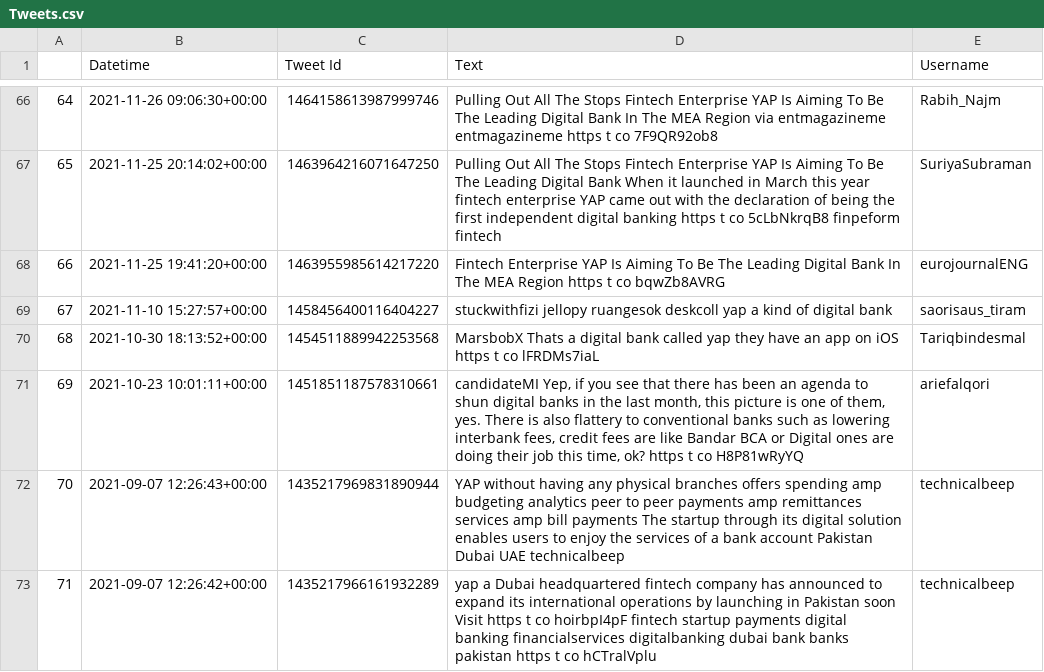
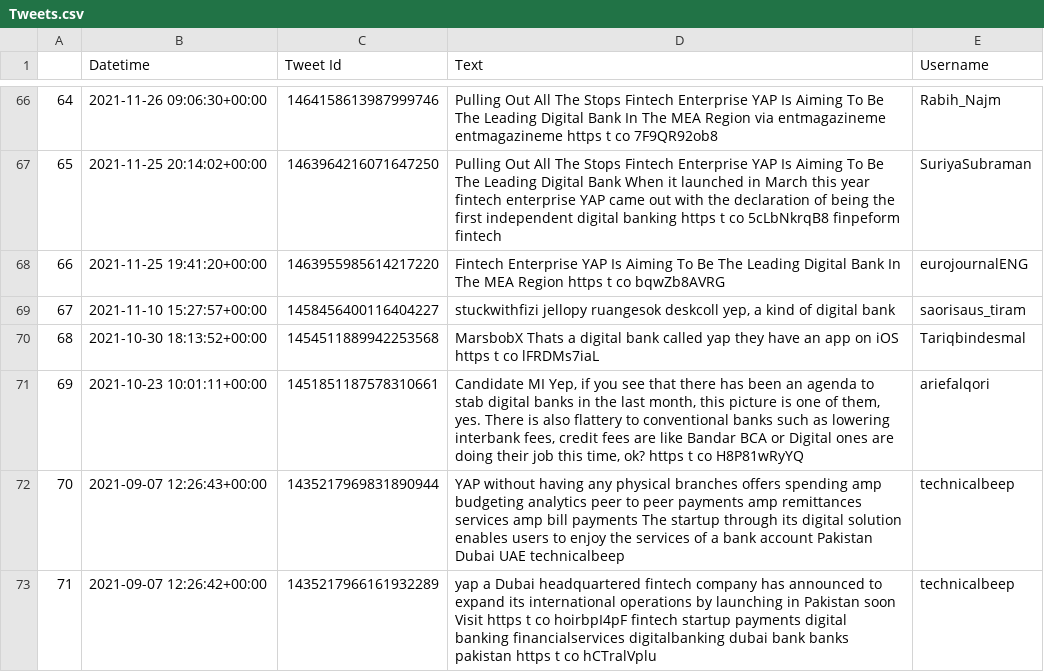
Before and after one commit to shanzaysaeed/sentimentanalysisYAP, a CSV file: Tweets.csv, drawn as a sheet; only a part is shown, gaps mark what is left out.

```diff
--- a/Tweets.csv
+++ b/Tweets.csv
@@ -68,5 +68,5 @@
 66,2021-11-25 19:41:20+00:00,1463955985614217220,Fintech Enterprise YAP Is Aiming To Be The Leading Digital Bank In The MEA Region https t co bqwZb8AVRG,eurojournalENG
-67,2021-11-10 15:27:57+00:00,1458456400116404227,stuckwithfizi jellopy ruangesok deskcoll yap a kind of digital bank,saorisaus_tiram
+67,2021-11-10 15:27:57+00:00,1458456400116404227,"stuckwithfizi jellopy ruangesok deskcoll yep, a kind of digital bank",saorisaus_tiram
 68,2021-10-30 18:13:52+00:00,1454511889942253568,MarsbobX Thats a digital bank called yap they have an app on iOS https t co lFRDMs7iaL,Tariqbindesmal
-69,2021-10-23 10:01:11+00:00,1451851187578310661,"candidateMI Yep, if you see that there has been an agenda to shun digital banks in the last month, this picture is one of them, yes. There is also flattery to conventional banks such as lowering interbank fees, credit fees are like Bandar BCA or Digital ones are doing their job this time, ok? https t co H8P81wRyYQ",ariefalqori
+69,2021-10-23 10:01:11+00:00,1451851187578310661,"Candidate MI Yep, if you see that there has been an agenda to stab digital banks in the last month, this picture is one of them, yes. There is also flattery to conventional banks such as lowering interbank fees, credit fees are like Bandar BCA or Digital ones are doing their job this time, ok? https t co H8P81wRyYQ",ariefalqori
 70,2021-09-07 12:26:43+00:00,1435217969831890944,YAP without having any physical branches offers spending amp budgeting analytics peer to peer payments amp remittances services amp bill payments The startup through its digital solution enables users to enjoy the services of a bank account Pakistan Dubai UAE technicalbeep,technicalbeep
```
Also changed, not shown: AppStore.csv, GoogleStore.csv, 1 other file.
